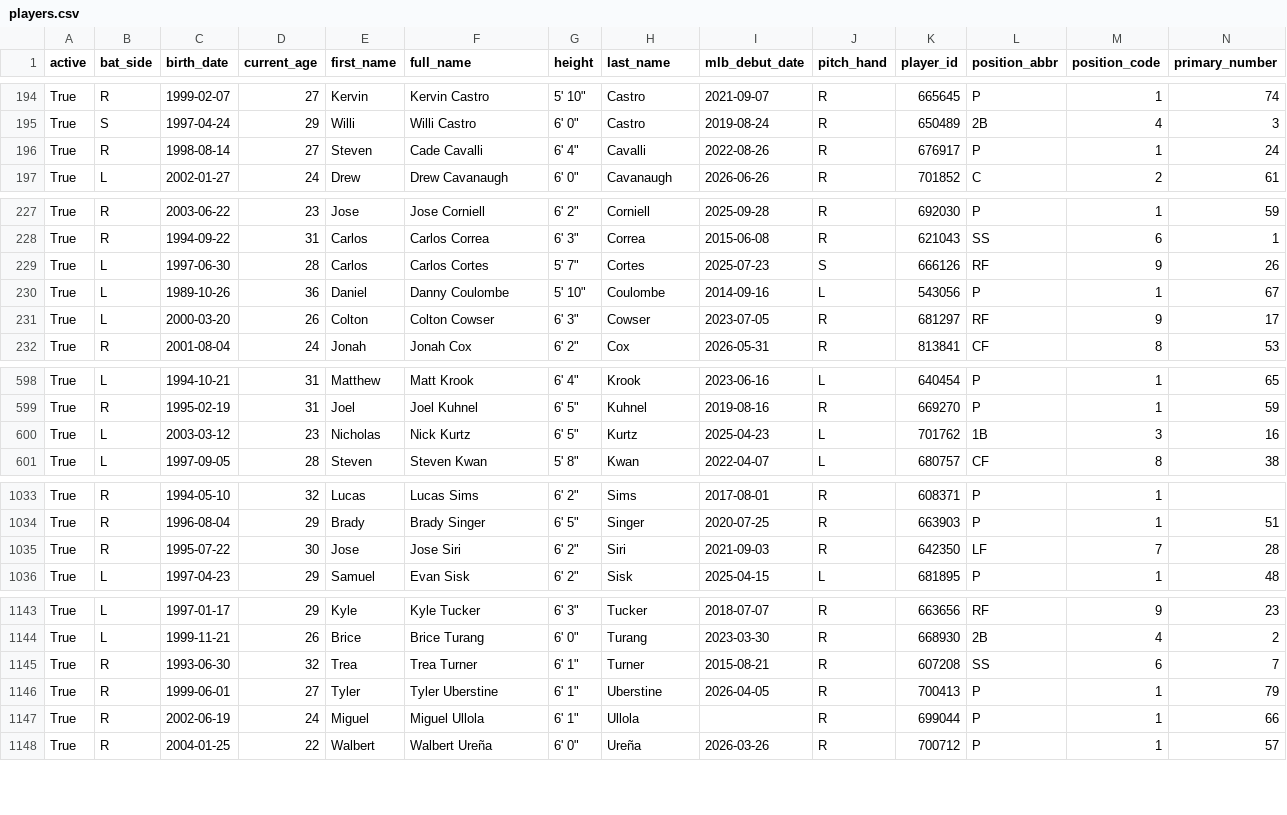
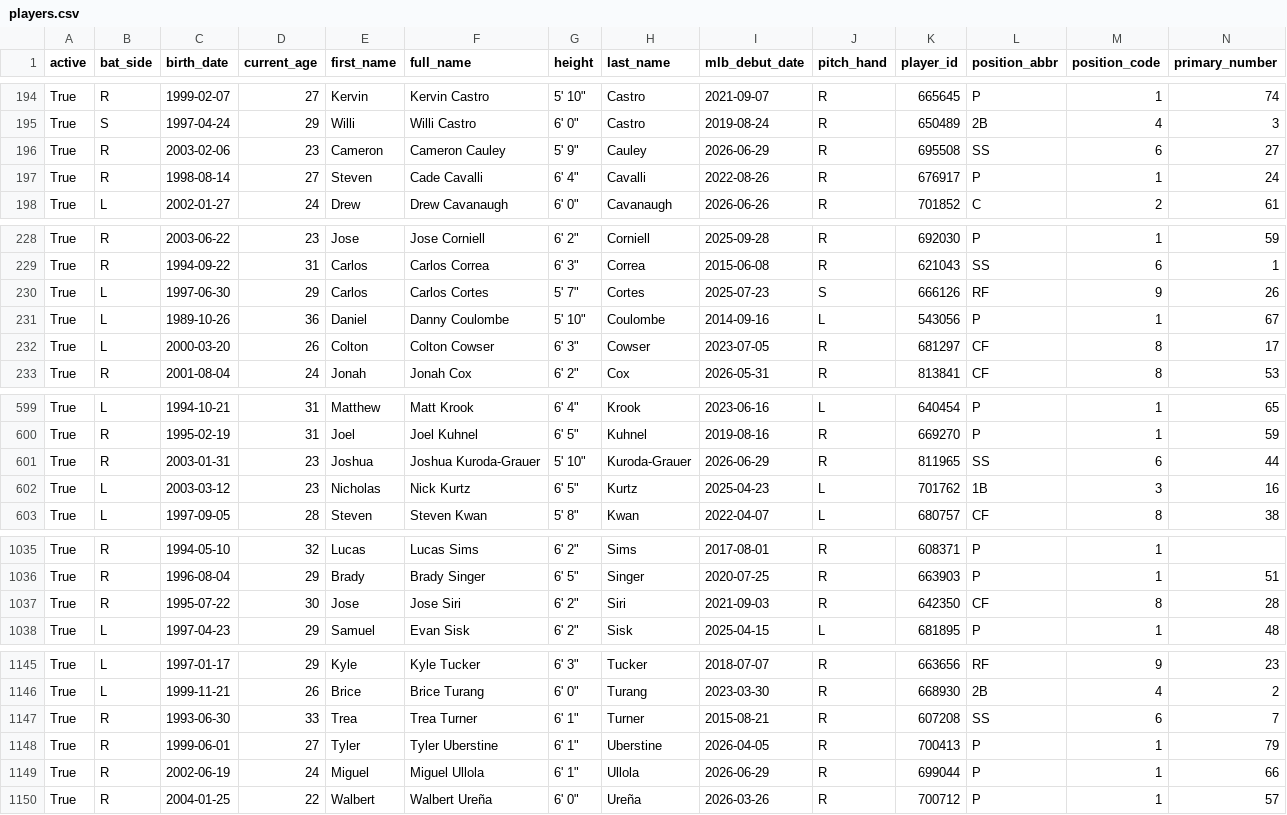
Before and after one commit to fuku8/mlb-data, a CSV file: data/players.csv, drawn as a sheet; only a part is shown, gaps mark what is left out; addresses are those after the commit; rows hold the shown columns only; the diff covers the shown part only; the diff names each change by its address in the sheet, - before the commit and + after, or states it on an @@ line.

```diff
--- a/data/players.csv
+++ b/data/players.csv
+row 196: True | R | 2003-02-06 | 23 | Cameron | Cameron Cauley | 5' 9" | Cauley | 2026-06-29 | R | 695508 | SS | 6 | 27
-D230 (current_age): 28
+D230 (current_age): 29
-L232 (position_abbr): RF
+L232 (position_abbr): CF
-M232 (position_code): 9
+M232 (position_code): 8
+row 601: True | R | 2003-01-31 | 23 | Joshua | Joshua Kuroda-Grauer | 5' 10" | Kuroda-Grauer | 2026-06-29 | R | 811965 | SS | 6 | 44
-L1037 (position_abbr): LF
+L1037 (position_abbr): CF
-M1037 (position_code): 7
+M1037 (position_code): 8
-D1147 (current_age): 32
+D1147 (current_age): 33
-I1149 (mlb_debut_date): (empty)
+I1149 (mlb_debut_date): 2026-06-29
```
Also changed, not shown: 5 edited cells elsewhere in this file, data/player_fielding.csv, data/player_hitting.csv, 4 other files.
